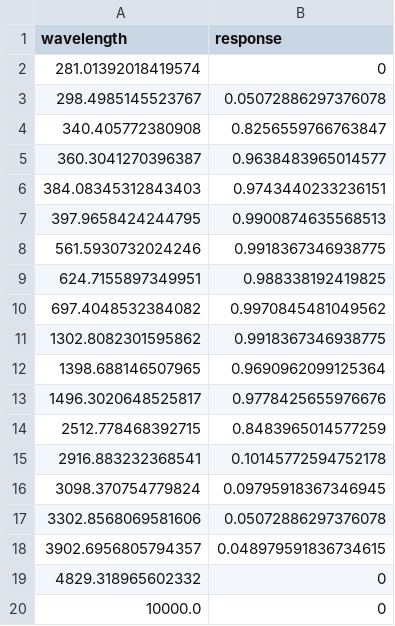
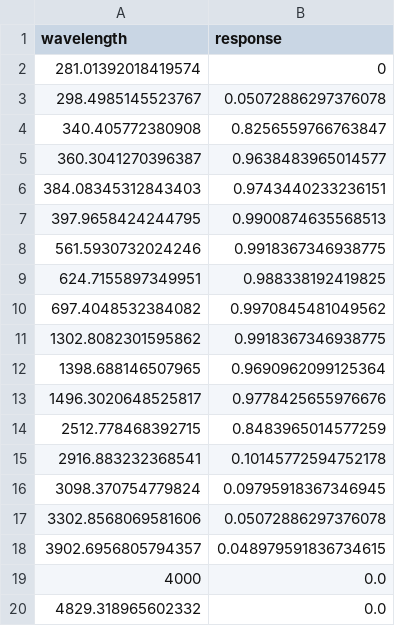
Before and after one commit to CLOVER-energy/Polytunnel-Irradiance-Model, a CSV file: pyranometer_nr01_ra01_response.csv, drawn as a sheet.

Commit message:
:sparkles: Add pyranometer response file

```diff
--- a/pyranometer_nr01_ra01_response.csv
+++ b/pyranometer_nr01_ra01_response.csv
@@ -18,3 +18,3 @@ wavelength,response
 3902.6956805794357,0.048979591836734615
-4829.318965602332,0
-10000.0,0
+4000,0.0
+4829.318965602332,0.0
```
